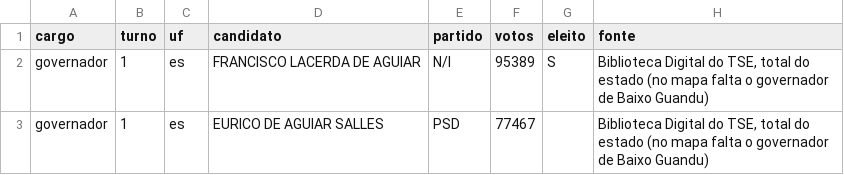
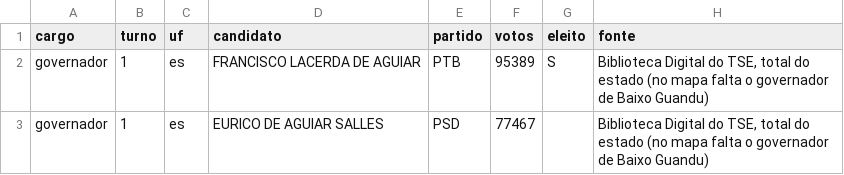
Before and after one commit to matheus-sigoli/Sigoli-TSE, a CSV file: data/oficial/1954.csv, drawn as a sheet.

```diff
--- a/data/oficial/1954.csv
+++ b/data/oficial/1954.csv
@@ -1,3 +1,3 @@
 cargo;turno;uf;candidato;partido;votos;eleito;fonte
-governador;1;es;FRANCISCO LACERDA DE AGUIAR;N/I;95389;S;Biblioteca Digital do TSE, total do estado (no mapa falta o governador de Baixo Guandu)
+governador;1;es;FRANCISCO LACERDA DE AGUIAR;PTB;95389;S;Biblioteca Digital do TSE, total do estado (no mapa falta o governador de Baixo Guandu)
 governador;1;es;EURICO DE AGUIAR SALLES;PSD;77467;;Biblioteca Digital do TSE, total do estado (no mapa falta o governador de Baixo Guandu)
```
Also changed, not shown: data/tre/1954/ba.csv, data/tre/1954/es.csv, 16 other files.
